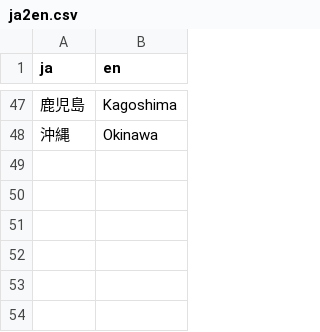
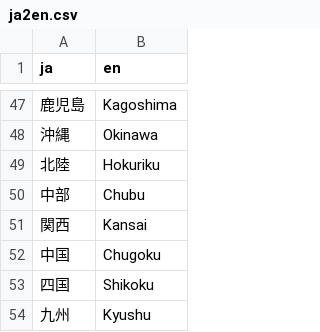
Before and after one commit to Nao-701/map, a CSV file: others/ja2en.csv, drawn as a sheet; only a part is shown, gaps mark what is left out; the diff names each change by its address in the sheet, - before the commit and + after, or states it on an @@ line.

Commit message:
Update ja2en.csv

```diff
--- a/others/ja2en.csv
+++ b/others/ja2en.csv
+row 49: 北陸 | Hokuriku
+row 50: 中部 | Chubu
+row 51: 関西 | Kansai
+row 52: 中国 | Chugoku
+row 53: 四国 | Shikoku
+row 54: 九州 | Kyushu
```
